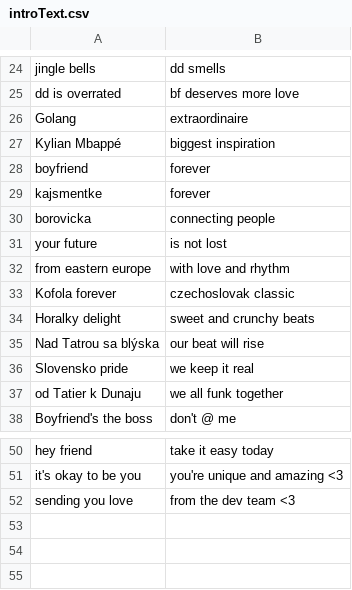
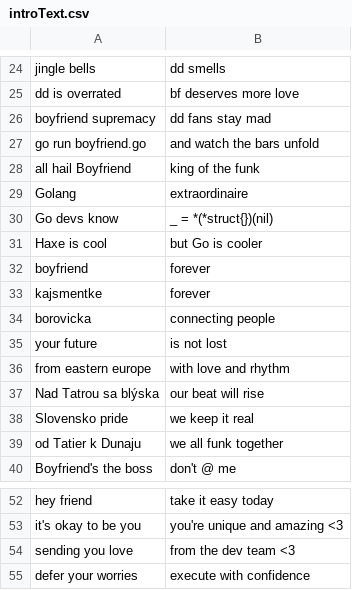
Before and after one commit to MatusOllah/gophengine, a CSV file: assets/data/introText.csv, drawn as a sheet; only a part is shown, gaps mark what is left out.

Commit message:
Update introText.csv

```diff
--- a/assets/data/introText.csv
+++ b/assets/data/introText.csv
@@ -25,4 +25,8 @@
 "dd is overrated","bf deserves more love"
+"boyfriend supremacy","dd fans stay mad"
+"go run boyfriend.go","and watch the bars unfold"
+"all hail Boyfriend","king of the funk"
 "Golang","extraordinaire"
-"Kylian Mbappé","biggest inspiration"
+"Go devs know","_ = *(*struct{})(nil)"
+"Haxe is cool","but Go is cooler"
 "boyfriend","forever"
@@ -32,4 +36,2 @@
 "from eastern europe","with love and rhythm"
-"Kofola forever","czechoslovak classic"
-"Horalky delight","sweet and crunchy beats"
 "Nad Tatrou sa blýska","our beat will rise"
@@ -52 +54,2 @@
 "sending you love","from the dev team <3"
+"defer your worries","execute with confidence"
```
